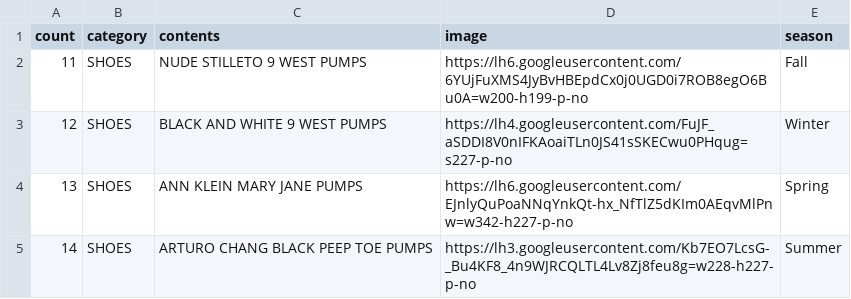
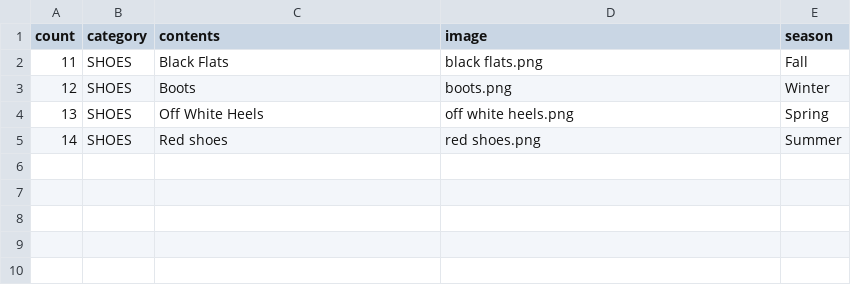
Before and after one commit to mrbernz/dresscode, a CSV file: db/csv/shoes.csv, drawn as a sheet.

Commit message:
added new images

```diff
--- a/db/csv/shoes.csv
+++ b/db/csv/shoes.csv
@@ -1,5 +1,5 @@
 count,category,contents,image,season
-11,SHOES,NUDE STILLETO 9 WEST PUMPS,https://lh6.googleusercontent.com/6YUjFuXMS4JyBvHBEpdCx0j0UGD0i7ROB8egO6Bu0A=w200-h199-p-no,Fall
-12,SHOES,BLACK AND WHITE 9 WEST PUMPS,https://lh4.googleusercontent.com/FuJF_aSDDI8V0nIFKAoaiTLn0JS41sSKECwu0PHqug=s227-p-no,Winter
-13,SHOES,ANN KLEIN MARY JANE PUMPS,https://lh6.googleusercontent.com/EJnlyQuPoaNNqYnkQt-hx_NfTlZ5dKIm0AEqvMlPnw=w342-h227-p-no,Spring
-14,SHOES,ARTURO CHANG BLACK PEEP TOE PUMPS,https://lh3.googleusercontent.com/Kb7EO7LcsG-_Bu4KF8_4n9WJRCQLTL4Lv8Zj8feu8g=w228-h227-p-no,Summer
+11,SHOES,Black Flats,black flats.png,Fall
+12,SHOES,Boots,boots.png,Winter
+13,SHOES,Off White Heels,off white heels.png,Spring
+14,SHOES,Red shoes,red shoes.png,Summer
```
Also changed, not shown: db/csv/pants.csv, db/csv/tops.csv, 12 other files.
